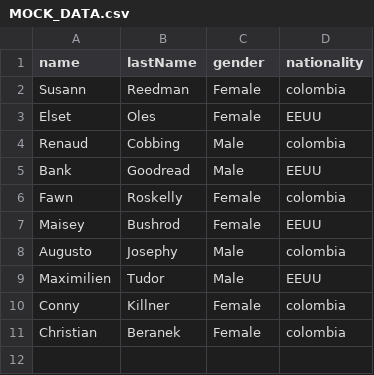
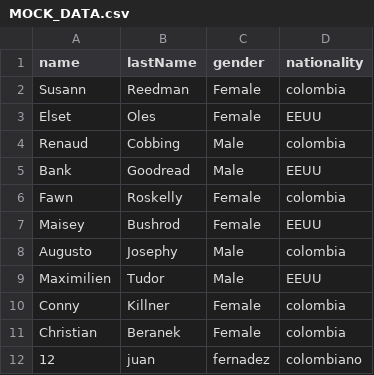
Before and after one commit to Jean-Dv/RS-decision-tree, a CSV file: src/main/resources/MOCK_DATA.csv, drawn as a sheet.

```diff
--- a/src/main/resources/MOCK_DATA.csv
+++ b/src/main/resources/MOCK_DATA.csv
@@ -11 +11,2 @@ Conny,Killner,Female,colombia
 Christian,Beranek,Female,colombia
+12,juan,fernadez,colombiano
```
Also changed, not shown: 4 other files.
